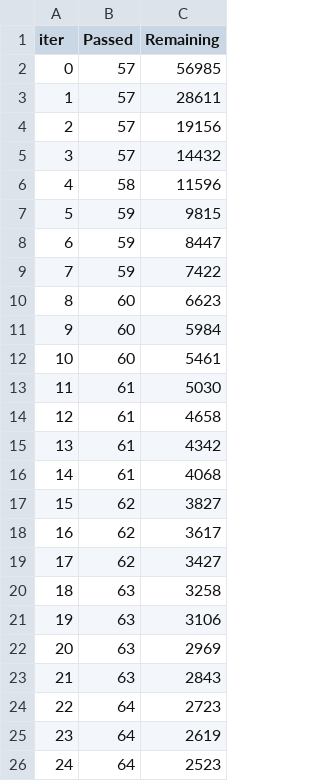
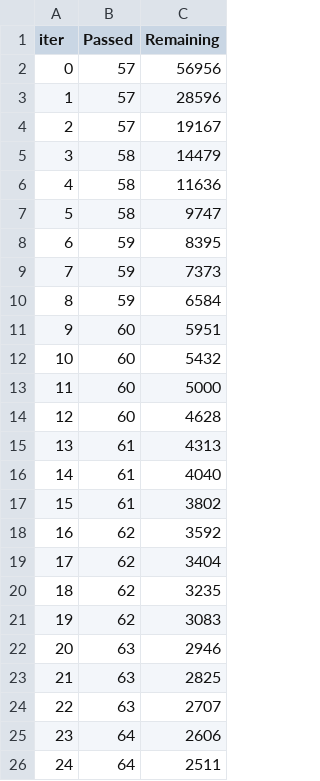
Before and after one commit to Dahafla/sleep-futures-qm, a TSV file: catboost_info/time_left.tsv, drawn as a sheet; only a part is shown; the diff covers the shown part only.

```diff
--- a/catboost_info/time_left.tsv
+++ b/catboost_info/time_left.tsv
@@ -1,26 +1,26 @@
 iter	Passed	Remaining
-0	57	56985
-1	57	28611
-2	57	19156
-3	57	14432
-4	58	11596
-5	59	9815
-6	59	8447
-7	59	7422
-8	60	6623
-9	60	5984
-10	60	5461
-11	61	5030
-12	61	4658
-13	61	4342
-14	61	4068
-15	62	3827
-16	62	3617
-17	62	3427
-18	63	3258
-19	63	3106
-20	63	2969
-21	63	2843
-22	64	2723
-23	64	2619
-24	64	2523
+0	57	56956
+1	57	28596
+2	57	19167
+3	58	14479
+4	58	11636
+5	58	9747
+6	59	8395
+7	59	7373
+8	59	6584
+9	60	5951
+10	60	5432
+11	60	5000
+12	60	4628
+13	61	4313
+14	61	4040
+15	61	3802
+16	62	3592
+17	62	3404
+18	62	3235
+19	62	3083
+20	63	2946
+21	63	2825
+22	63	2707
+23	64	2606
+24	64	2511
```
Also changed, not shown: 59 edited cells elsewhere in this file, 8 other files.
